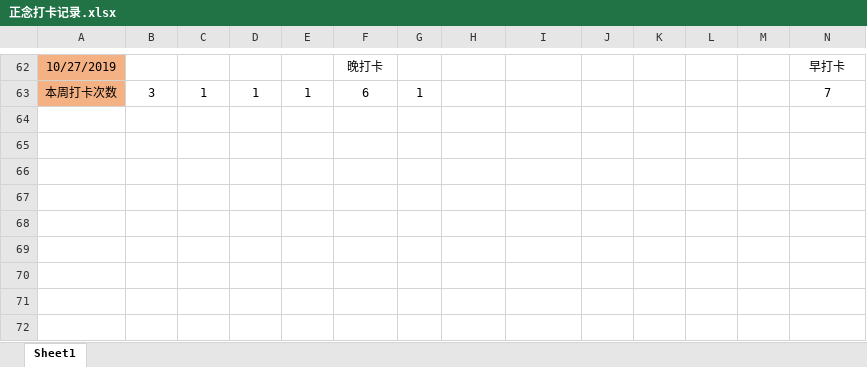
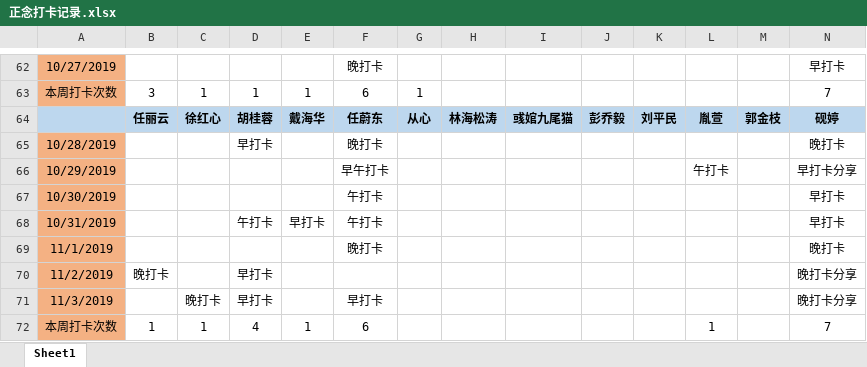
Before and after one commit to markMe1024/test-whatever, an Excel workbook: src/main/mindfulness/正念打卡记录.xlsx, sheet Sheet1, drawn as a sheet; only a part is shown, gaps mark what is left out; values as stored, in another font and other column widths than the file's, no borders; rows hold the shown columns only; the diff names each change by its address in the sheet, - before the commit and + after, or states it on an @@ line.

Commit message:
更新打卡记录

```diff
--- a/src/main/mindfulness/正念打卡记录.xlsx (sheet Sheet1)
+++ b/src/main/mindfulness/正念打卡记录.xlsx (sheet Sheet1)
+row 64:  | 任丽云 | 徐红心 | 胡桂蓉 | 戴海华 | 任蔚东 | 从心 | 林海松涛 | 彧婠九尾猫 | 彭乔毅 | 刘平民 | 胤萱 | 郭金枝 | 砚婷
+row 65: 10/28/2019 |  |  | 早打卡 |  | 晚打卡 |  |  |  |  |  |  |  | 晚打卡
+row 66: 10/29/2019 |  |  |  |  | 早午打卡 |  |  |  |  |  | 午打卡 |  | 早打卡分享
+row 67: 10/30/2019 |  |  |  |  | 午打卡 |  |  |  |  |  |  |  | 早打卡
+row 68: 10/31/2019 |  |  | 午打卡 | 早打卡 | 午打卡 |  |  |  |  |  |  |  | 早打卡
+row 69: 11/1/2019 |  |  |  |  | 晚打卡 |  |  |  |  |  |  |  | 晚打卡
+row 70: 11/2/2019 | 晚打卡 |  | 早打卡 |  |  |  |  |  |  |  |  |  | 晚打卡分享
+row 71: 11/3/2019 |  | 晚打卡 | 早打卡 |  | 早打卡 |  |  |  |  |  |  |  | 晚打卡分享
+row 72: 本周打卡次数 | 1 | 1 | 4 | 1 | 6 |  |  |  |  |  | 1 |  | 7
```
